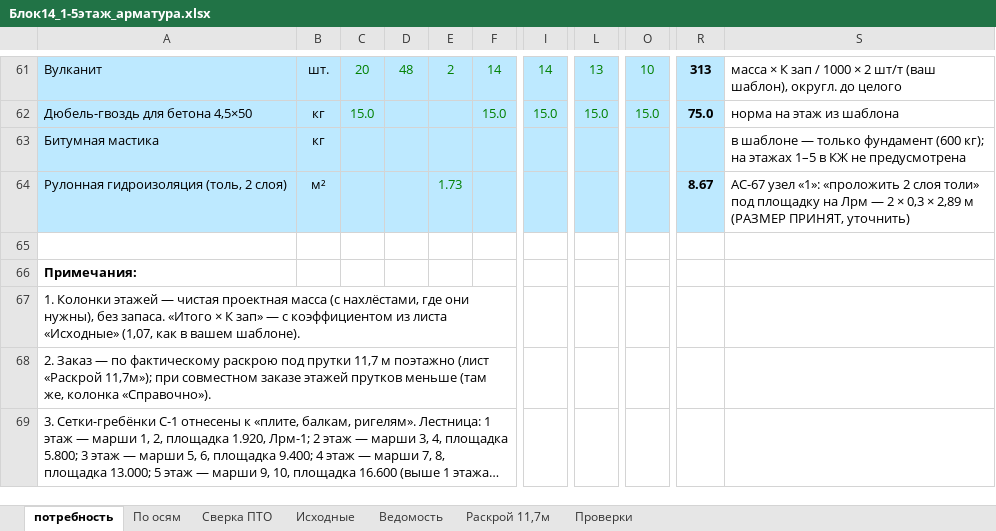
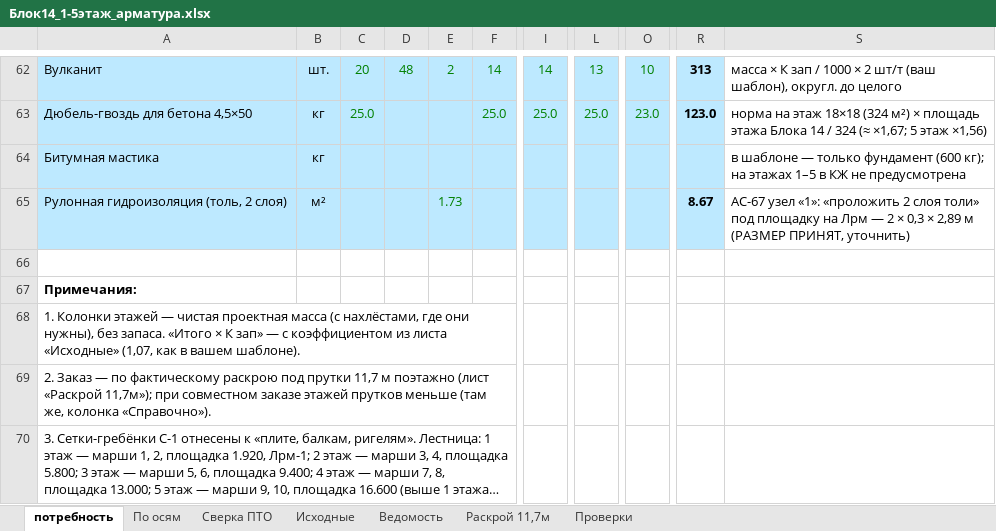
Before and after one commit to maguwaira/PTO, an Excel workbook: Блок14_1-5этаж_арматура.xlsx, sheet потребность, drawn as a sheet; only a part is shown, gaps mark what is left out; long unchanged cells end in …; values as stored, in another font and other column widths than the file's, no borders; addresses are those after the commit; the diff covers the shown part only; the diff names each change by its address in the sheet, - before the commit and + after, or states it on an @@ line.

```diff
--- a/Блок14_1-5этаж_арматура.xlsx (sheet потребность)
+++ b/Блок14_1-5этаж_арматура.xlsx (sheet потребность)
-C63: 15.0
+C63: 25.0
-F63: 15.0
+F63: 25.0
-I63: 15.0
+I63: 25.0
-L63: 15.0
+L63: 25.0
-O63: 15.0
+O63: 23.0
-R63: 75.0
+R63: 123.0
-S63: …на этаж из шаблона
+S63: …на этаж 18×18 (324 м²) × площадь этажа Блока 14 / 324 (≈ ×1,67; 5 этаж ×1,56)
```
Also changed, not shown: 2 added rows, 1 removed row and 30 edited cells elsewhere in this sheet, sheet Исходные, sheet Проверки, formulas that keep their value.
